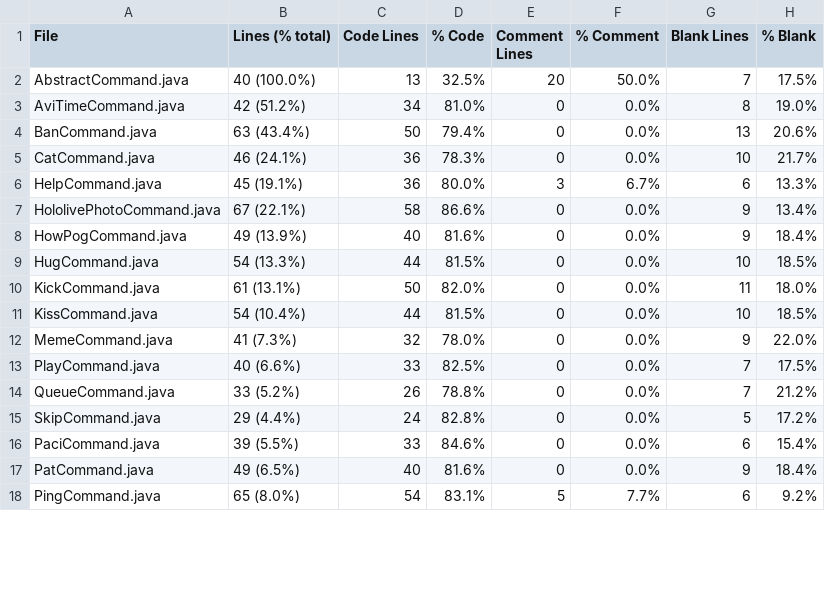
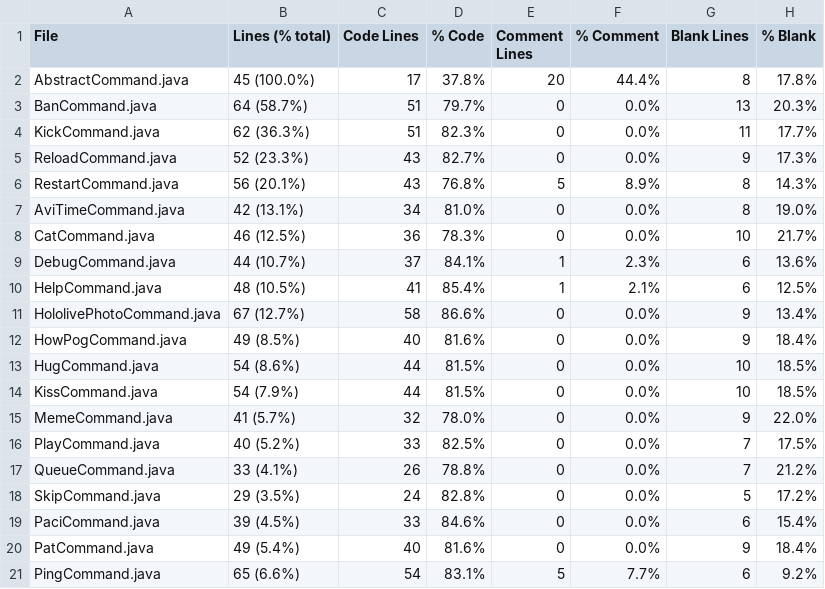
Before and after one commit to Smaltin/AvilonSubBot, a CSV file: statistic.csv, drawn as a sheet; only a part is shown; the diff covers the shown part only.

```diff
--- a/statistic.csv
+++ b/statistic.csv
@@ -1,18 +1,21 @@
 File,Lines (% total),Code Lines,% Code,Comment Lines,% Comment,Blank Lines,% Blank
-AbstractCommand.java,40 (100.0%),13,32.5%,20,50.0%,7,17.5%
-AviTimeCommand.java,42 (51.2%),34,81.0%,0,0.0%,8,19.0%
-BanCommand.java,63 (43.4%),50,79.4%,0,0.0%,13,20.6%
-CatCommand.java,46 (24.1%),36,78.3%,0,0.0%,10,21.7%
-HelpCommand.java,45 (19.1%),36,80.0%,3,6.7%,6,13.3%
-HololivePhotoCommand.java,67 (22.1%),58,86.6%,0,0.0%,9,13.4%
-HowPogCommand.java,49 (13.9%),40,81.6%,0,0.0%,9,18.4%
-HugCommand.java,54 (13.3%),44,81.5%,0,0.0%,10,18.5%
-KickCommand.java,61 (13.1%),50,82.0%,0,0.0%,11,18.0%
-KissCommand.java,54 (10.4%),44,81.5%,0,0.0%,10,18.5%
-MemeCommand.java,41 (7.3%),32,78.0%,0,0.0%,9,22.0%
-PlayCommand.java,40 (6.6%),33,82.5%,0,0.0%,7,17.5%
-QueueCommand.java,33 (5.2%),26,78.8%,0,0.0%,7,21.2%
-SkipCommand.java,29 (4.4%),24,82.8%,0,0.0%,5,17.2%
-PaciCommand.java,39 (5.5%),33,84.6%,0,0.0%,6,15.4%
-PatCommand.java,49 (6.5%),40,81.6%,0,0.0%,9,18.4%
-PingCommand.java,65 (8.0%),54,83.1%,5,7.7%,6,9.2%
+AbstractCommand.java,45 (100.0%),17,37.8%,20,44.4%,8,17.8%
+BanCommand.java,64 (58.7%),51,79.7%,0,0.0%,13,20.3%
+KickCommand.java,62 (36.3%),51,82.3%,0,0.0%,11,17.7%
+ReloadCommand.java,52 (23.3%),43,82.7%,0,0.0%,9,17.3%
+RestartCommand.java,56 (20.1%),43,76.8%,5,8.9%,8,14.3%
+AviTimeCommand.java,42 (13.1%),34,81.0%,0,0.0%,8,19.0%
+CatCommand.java,46 (12.5%),36,78.3%,0,0.0%,10,21.7%
+DebugCommand.java,44 (10.7%),37,84.1%,1,2.3%,6,13.6%
+HelpCommand.java,48 (10.5%),41,85.4%,1,2.1%,6,12.5%
+HololivePhotoCommand.java,67 (12.7%),58,86.6%,0,0.0%,9,13.4%
+HowPogCommand.java,49 (8.5%),40,81.6%,0,0.0%,9,18.4%
+HugCommand.java,54 (8.6%),44,81.5%,0,0.0%,10,18.5%
+KissCommand.java,54 (7.9%),44,81.5%,0,0.0%,10,18.5%
+MemeCommand.java,41 (5.7%),32,78.0%,0,0.0%,9,22.0%
+PlayCommand.java,40 (5.2%),33,82.5%,0,0.0%,7,17.5%
+QueueCommand.java,33 (4.1%),26,78.8%,0,0.0%,7,21.2%
+SkipCommand.java,29 (3.5%),24,82.8%,0,0.0%,5,17.2%
+PaciCommand.java,39 (4.5%),33,84.6%,0,0.0%,6,15.4%
+PatCommand.java,49 (5.4%),40,81.6%,0,0.0%,9,18.4%
+PingCommand.java,65 (6.6%),54,83.1%,5,7.7%,6,9.2%
```
Also changed, not shown: 1 added row, 1 removed row and 28 edited cells elsewhere in this file, 33 other files.
